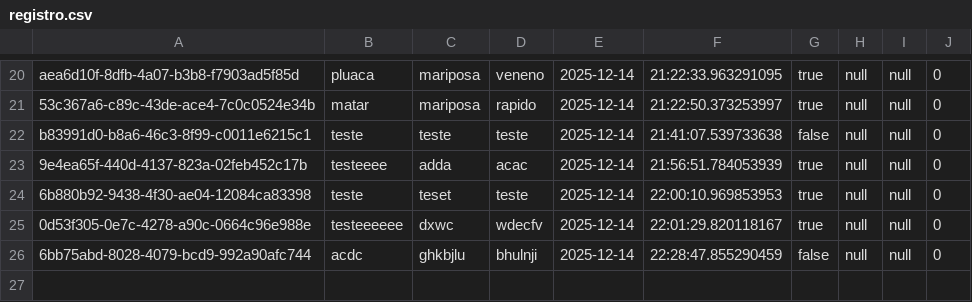
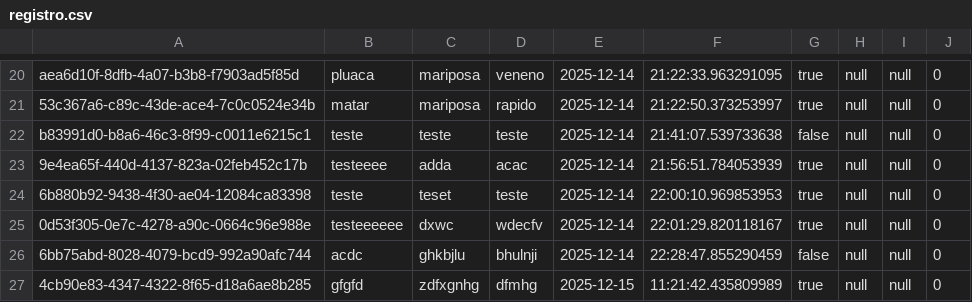
Before and after one commit to Cosme-CR/Gestor-de-Estacionamento, a CSV file: dados/registro.csv, drawn as a sheet; only a part is shown, gaps mark what is left out; the diff names each change by its address in the sheet, - before the commit and + after, or states it on an @@ line.

```diff
--- a/dados/registro.csv
+++ b/dados/registro.csv
+row 27: 4cb90e83-4347-4322-8f65-d18a6ae8b285 | gfgfd | zdfxgnhg | dfmhg | 2025-12-15 | 11:21:42.435809989 | true | null | null | 0
```
Also changed, not shown: 3 other files.
